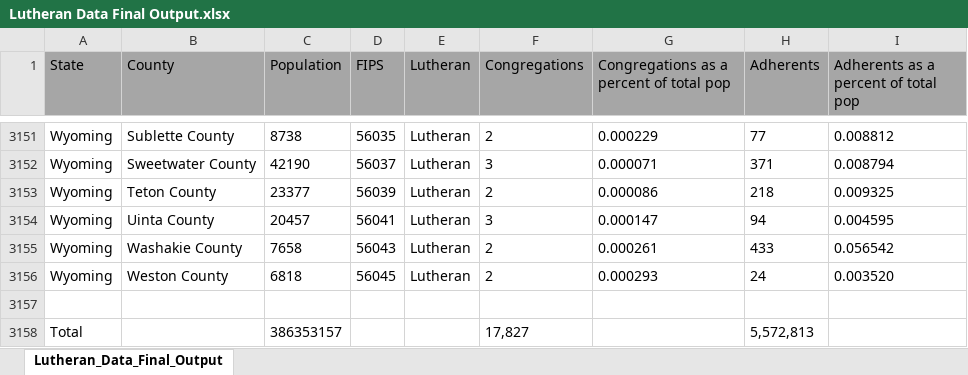
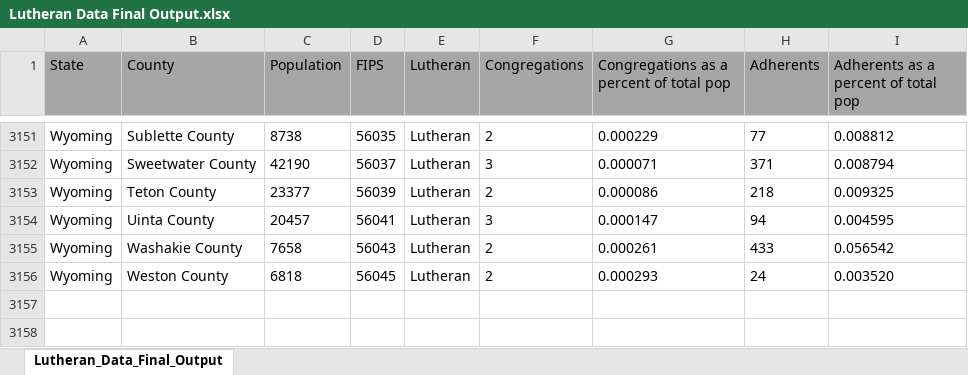
Before and after one commit to bbgorski33/poster, an Excel workbook: Lutheran Data Final Output.xlsx, sheet Lutheran_Data_Final_Output, drawn as a sheet; only a part is shown, gaps mark what is left out; values as stored, in another font and other column widths than the file's, no borders; the diff names each change by its address in the sheet, - before the commit and + after, or states it on an @@ line.

Commit message:
Add files via upload

```diff
--- a/Lutheran Data Final Output.xlsx (sheet Lutheran_Data_Final_Output)
+++ b/Lutheran Data Final Output.xlsx (sheet Lutheran_Data_Final_Output)
-row 3157: (empty)
-row 3158: Total |  | 386353157 |  |  | 17,827 |  | 5,572,813
```
